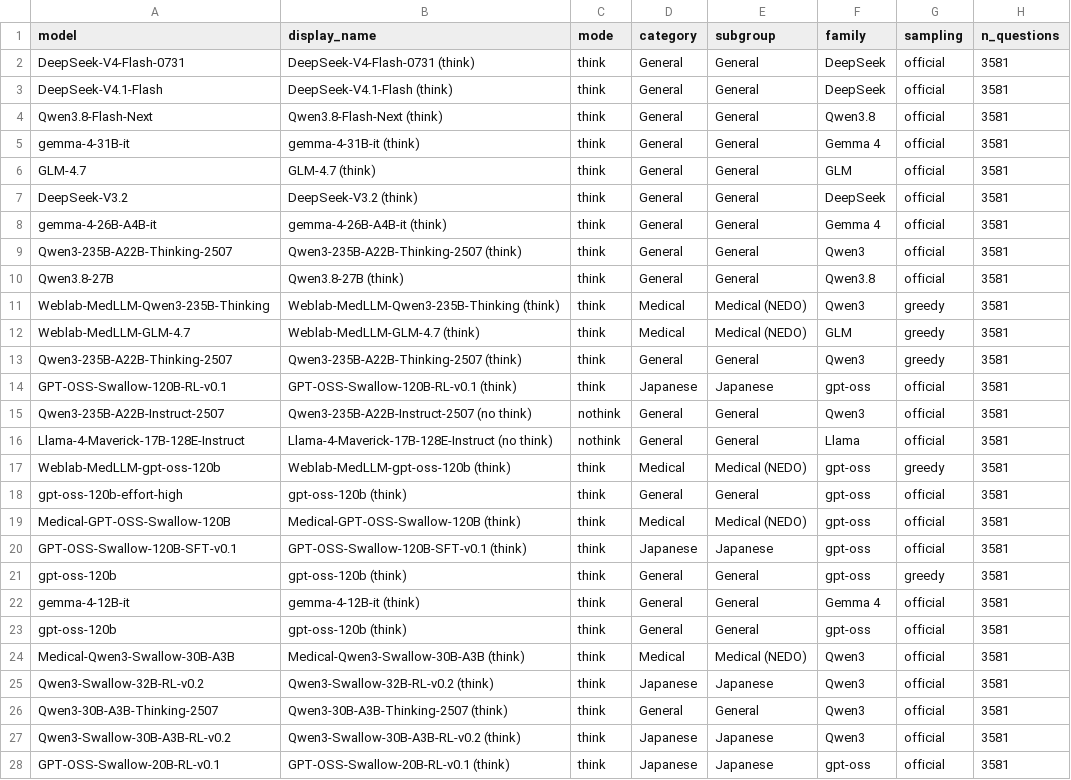
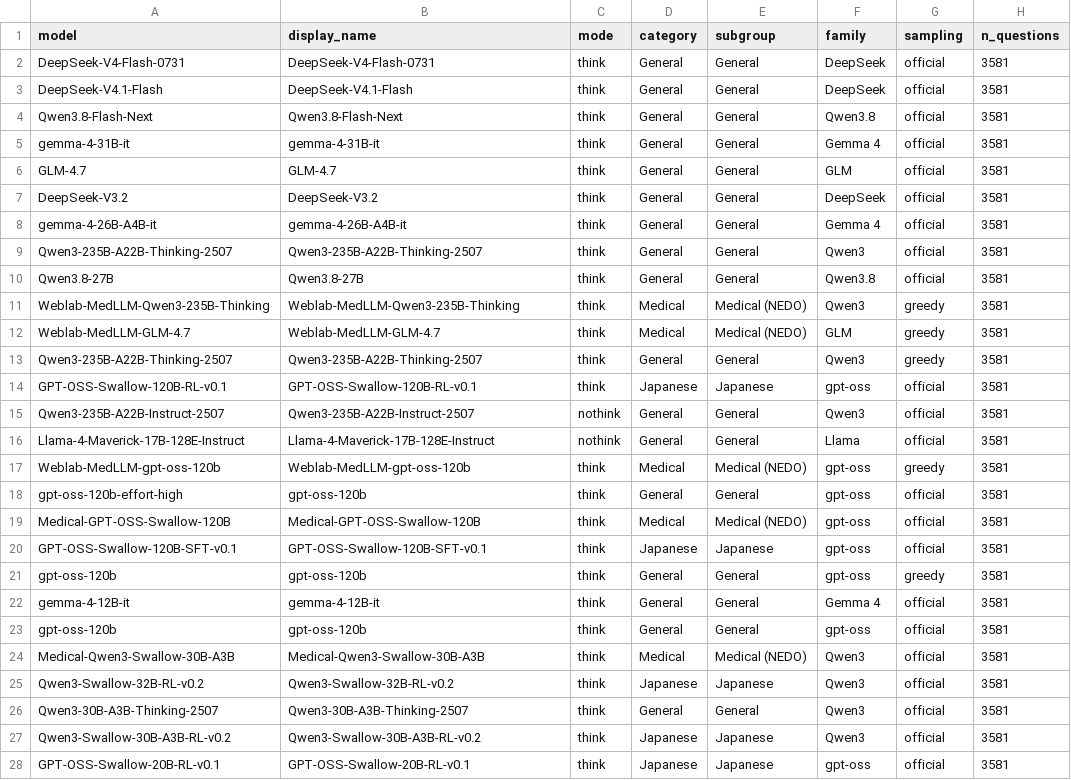
Before and after one commit to yamagishi0824/jmedqa-eval, a CSV file: results/summary.csv, drawn as a sheet; only a part is shown; the diff covers the shown part only; the diff names each change by its address in the sheet, - before the commit and + after, or states it on an @@ line.

```diff
--- a/results/summary.csv
+++ b/results/summary.csv
-B2 (display_name): DeepSeek-V4-Flash-0731 (think)
+B2 (display_name): DeepSeek-V4-Flash-0731
-B3 (display_name): DeepSeek-V4.1-Flash (think)
+B3 (display_name): DeepSeek-V4.1-Flash
-B4 (display_name): Qwen3.8-Flash-Next (think)
+B4 (display_name): Qwen3.8-Flash-Next
-B5 (display_name): gemma-4-31B-it (think)
+B5 (display_name): gemma-4-31B-it
-B6 (display_name): GLM-4.7 (think)
+B6 (display_name): GLM-4.7
-B7 (display_name): DeepSeek-V3.2 (think)
+B7 (display_name): DeepSeek-V3.2
-B8 (display_name): gemma-4-26B-A4B-it (think)
+B8 (display_name): gemma-4-26B-A4B-it
-B9 (display_name): Qwen3-235B-A22B-Thinking-2507 (think)
+B9 (display_name): Qwen3-235B-A22B-Thinking-2507
-B10 (display_name): Qwen3.8-27B (think)
+B10 (display_name): Qwen3.8-27B
-B11 (display_name): Weblab-MedLLM-Qwen3-235B-Thinking (think)
+B11 (display_name): Weblab-MedLLM-Qwen3-235B-Thinking
-B12 (display_name): Weblab-MedLLM-GLM-4.7 (think)
+B12 (display_name): Weblab-MedLLM-GLM-4.7
-B13 (display_name): Qwen3-235B-A22B-Thinking-2507 (think)
+B13 (display_name): Qwen3-235B-A22B-Thinking-2507
-B14 (display_name): GPT-OSS-Swallow-120B-RL-v0.1 (think)
+B14 (display_name): GPT-OSS-Swallow-120B-RL-v0.1
-B15 (display_name): Qwen3-235B-A22B-Instruct-2507 (no think)
+B15 (display_name): Qwen3-235B-A22B-Instruct-2507
-B16 (display_name): Llama-4-Maverick-17B-128E-Instruct (no think)
+B16 (display_name): Llama-4-Maverick-17B-128E-Instruct
-B17 (display_name): Weblab-MedLLM-gpt-oss-120b (think)
+B17 (display_name): Weblab-MedLLM-gpt-oss-120b
-B18 (display_name): gpt-oss-120b (think)
+B18 (display_name): gpt-oss-120b
-B19 (display_name): Medical-GPT-OSS-Swallow-120B (think)
+B19 (display_name): Medical-GPT-OSS-Swallow-120B
-B20 (display_name): GPT-OSS-Swallow-120B-SFT-v0.1 (think)
+B20 (display_name): GPT-OSS-Swallow-120B-SFT-v0.1
-B21 (display_name): gpt-oss-120b (think)
+B21 (display_name): gpt-oss-120b
-B22 (display_name): gemma-4-12B-it (think)
+B22 (display_name): gemma-4-12B-it
-B23 (display_name): gpt-oss-120b (think)
+B23 (display_name): gpt-oss-120b
-B24 (display_name): Medical-Qwen3-Swallow-30B-A3B (think)
+B24 (display_name): Medical-Qwen3-Swallow-30B-A3B
-B25 (display_name): Qwen3-Swallow-32B-RL-v0.2 (think)
+B25 (display_name): Qwen3-Swallow-32B-RL-v0.2
-B26 (display_name): Qwen3-30B-A3B-Thinking-2507 (think)
+B26 (display_name): Qwen3-30B-A3B-Thinking-2507
-B27 (display_name): Qwen3-Swallow-30B-A3B-RL-v0.2 (think)
+B27 (display_name): Qwen3-Swallow-30B-A3B-RL-v0.2
-B28 (display_name): GPT-OSS-Swallow-20B-RL-v0.1 (think)
+B28 (display_name): GPT-OSS-Swallow-20B-RL-v0.1
```
Also changed, not shown: 38 edited cells elsewhere in this file, 4 other files.
